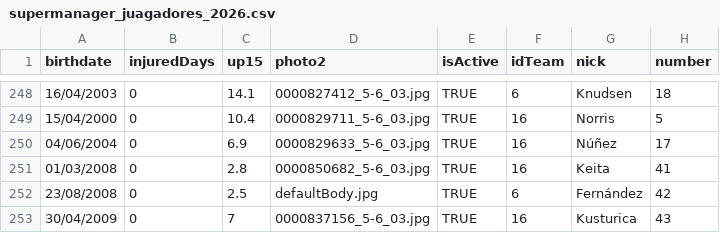
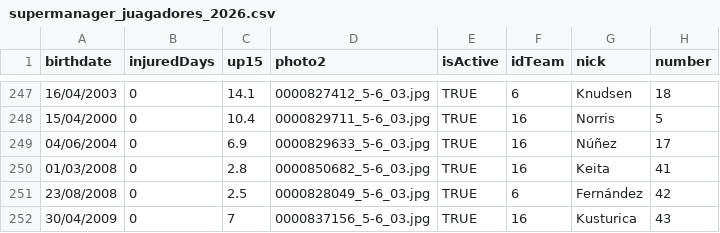
Before and after one commit to IvoVillanueva/DATOS-JUGADORES-SUPERMANAGER-2025_26, a CSV file: data/supermanager_juagadores_2026.csv, drawn as a sheet; only a part is shown, gaps mark what is left out; addresses are those after the commit; the diff covers the shown part only; the diff names each change by its address in the sheet, - before the commit and + after, or states it on an @@ line.

```diff
--- a/data/supermanager_juagadores_2026.csv
+++ b/data/supermanager_juagadores_2026.csv
-D251 (photo2): defaultBody.jpg
+D251 (photo2): 0000828049_5-6_03.jpg
```
Also changed, not shown: 1 removed row and 5 edited cells elsewhere in this file, data/supermanager_juagadores_stats_2026.csv.
